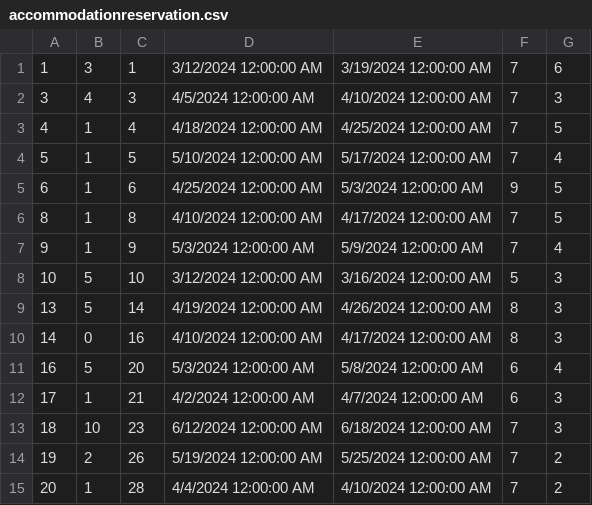
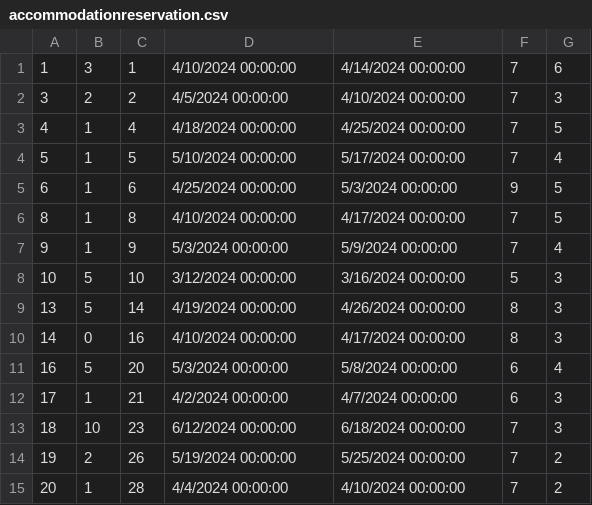
Before and after one commit to ninapoposki/booking-app, a CSV file: Resources/Data/accommodationreservation.csv, drawn as a sheet; only a part is shown; the diff covers the shown part only.

```diff
--- a/Resources/Data/accommodationreservation.csv
+++ b/Resources/Data/accommodationreservation.csv
@@ -1,15 +1,15 @@
-1|3|1|3/12/2024 12:00:00 AM|3/19/2024 12:00:00 AM|7|6
-3|4|3|4/5/2024 12:00:00 AM|4/10/2024 12:00:00 AM|7|3
-4|1|4|4/18/2024 12:00:00 AM|4/25/2024 12:00:00 AM|7|5
-5|1|5|5/10/2024 12:00:00 AM|5/17/2024 12:00:00 AM|7|4
-6|1|6|4/25/2024 12:00:00 AM|5/3/2024 12:00:00 AM|9|5
-8|1|8|4/10/2024 12:00:00 AM|4/17/2024 12:00:00 AM|7|5
-9|1|9|5/3/2024 12:00:00 AM|5/9/2024 12:00:00 AM|7|4
-10|5|10|3/12/2024 12:00:00 AM|3/16/2024 12:00:00 AM|5|3
-13|5|14|4/19/2024 12:00:00 AM|4/26/2024 12:00:00 AM|8|3
-14|0|16|4/10/2024 12:00:00 AM|4/17/2024 12:00:00 AM|8|3
-16|5|20|5/3/2024 12:00:00 AM|5/8/2024 12:00:00 AM|6|4
-17|1|21|4/2/2024 12:00:00 AM|4/7/2024 12:00:00 AM|6|3
-18|10|23|6/12/2024 12:00:00 AM|6/18/2024 12:00:00 AM|7|3
-19|2|26|5/19/2024 12:00:00 AM|5/25/2024 12:00:00 AM|7|2
-20|1|28|4/4/2024 12:00:00 AM|4/10/2024 12:00:00 AM|7|2
+1|3|1|4/10/2024 00:00:00|4/14/2024 00:00:00|7|6
+3|2|2|4/5/2024 00:00:00|4/10/2024 00:00:00|7|3
+4|1|4|4/18/2024 00:00:00|4/25/2024 00:00:00|7|5
+5|1|5|5/10/2024 00:00:00|5/17/2024 00:00:00|7|4
+6|1|6|4/25/2024 00:00:00|5/3/2024 00:00:00|9|5
+8|1|8|4/10/2024 00:00:00|4/17/2024 00:00:00|7|5
+9|1|9|5/3/2024 00:00:00|5/9/2024 00:00:00|7|4
+10|5|10|3/12/2024 00:00:00|3/16/2024 00:00:00|5|3
+13|5|14|4/19/2024 00:00:00|4/26/2024 00:00:00|8|3
+14|0|16|4/10/2024 00:00:00|4/17/2024 00:00:00|8|3
+16|5|20|5/3/2024 00:00:00|5/8/2024 00:00:00|6|4
+17|1|21|4/2/2024 00:00:00|4/7/2024 00:00:00|6|3
+18|10|23|6/12/2024 00:00:00|6/18/2024 00:00:00|7|3
+19|2|26|5/19/2024 00:00:00|5/25/2024 00:00:00|7|2
+20|1|28|4/4/2024 00:00:00|4/10/2024 00:00:00|7|2
```
Also changed, not shown: 1 removed row and 18 edited cells elsewhere in this file, Resources/Data/cancelledReservations.csv, Resources/Data/images.csv, 19 other files.
